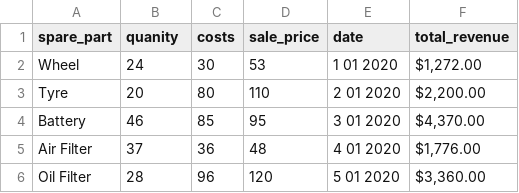
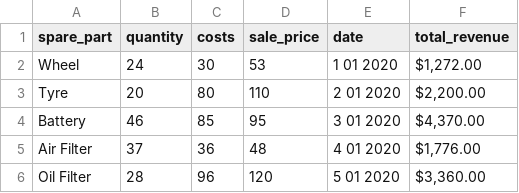
Before and after one commit to hiddenconcept/Data-Analytics, a CSV file: 50 Days Of Data Analysis With Python/Day 40/spare_parts.csv, drawn as a sheet; the diff names each change by its address in the sheet, - before the commit and + after, or states it on an @@ line.

```diff
--- a/50 Days Of Data Analysis With Python/Day 40/spare_parts.csv
+++ b/50 Days Of Data Analysis With Python/Day 40/spare_parts.csv
-B1: quanity
+B1: quantity
```
Also changed, not shown: 7 other files.
